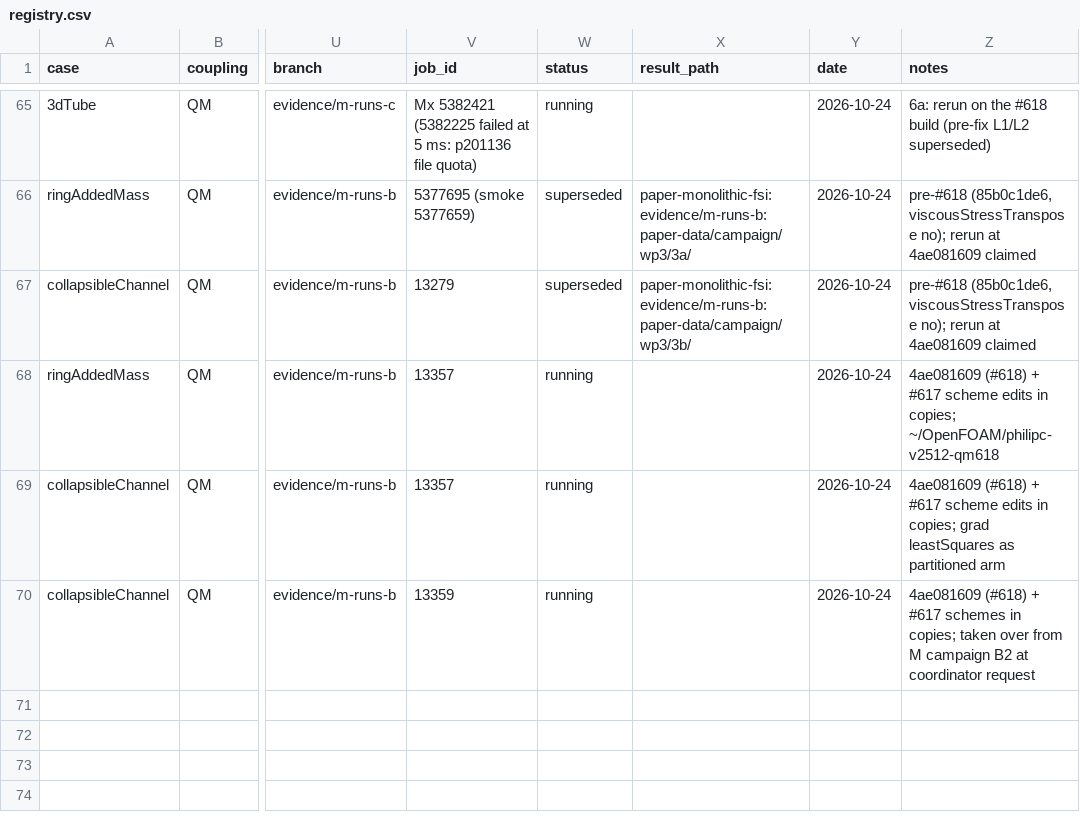
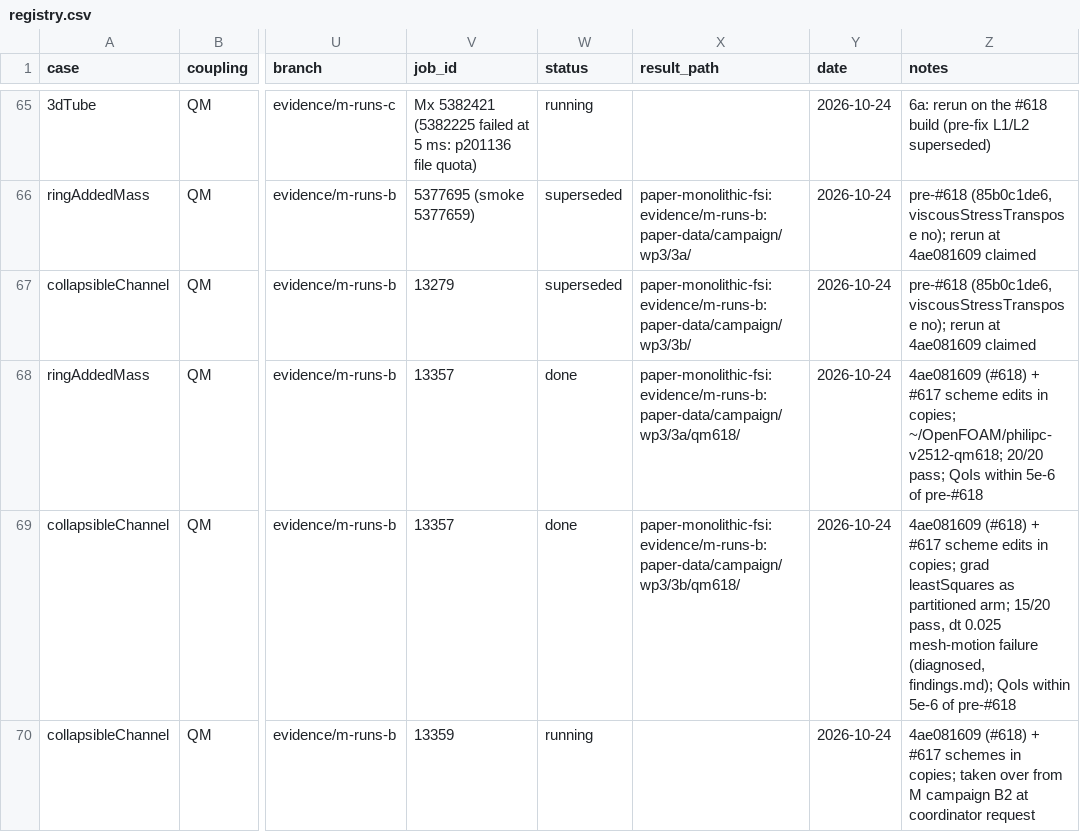
Before and after one commit to philipcardiff/paper-monolithic-fsi, a CSV file: campaign/registry/registry.csv, drawn as a sheet; only a part is shown, gaps mark what is left out; the diff names each change by its address in the sheet, - before the commit and + after, or states it on an @@ line.

```diff
--- a/campaign/registry/registry.csv
+++ b/campaign/registry/registry.csv
-W68:W69 (status): running
+W68:W69 (status): done
-X68 (result_path): (empty)
+X68 (result_path): paper-monolithic-fsi:evidence/m-runs-b:paper-data/campaign/wp3/3a/qm618/
-Z68 (notes): …in copies; ~/OpenFOAM/philipc-v2512-qm618
+Z68 (notes): …in copies; ~/OpenFOAM/philipc-v2512-qm618; 20/20 pass; QoIs within 5e-6 of pre-#618
-X69 (result_path): (empty)
+X69 (result_path): paper-monolithic-fsi:evidence/m-runs-b:paper-data/campaign/wp3/3b/qm618/
-Z69 (notes): …as partitioned arm
+Z69 (notes): …as partitioned arm; 15/20 pass, dt 0.025 mesh-motion failure (diagnosed, findings.md); QoIs within 5e-6 of pre-#618
```
